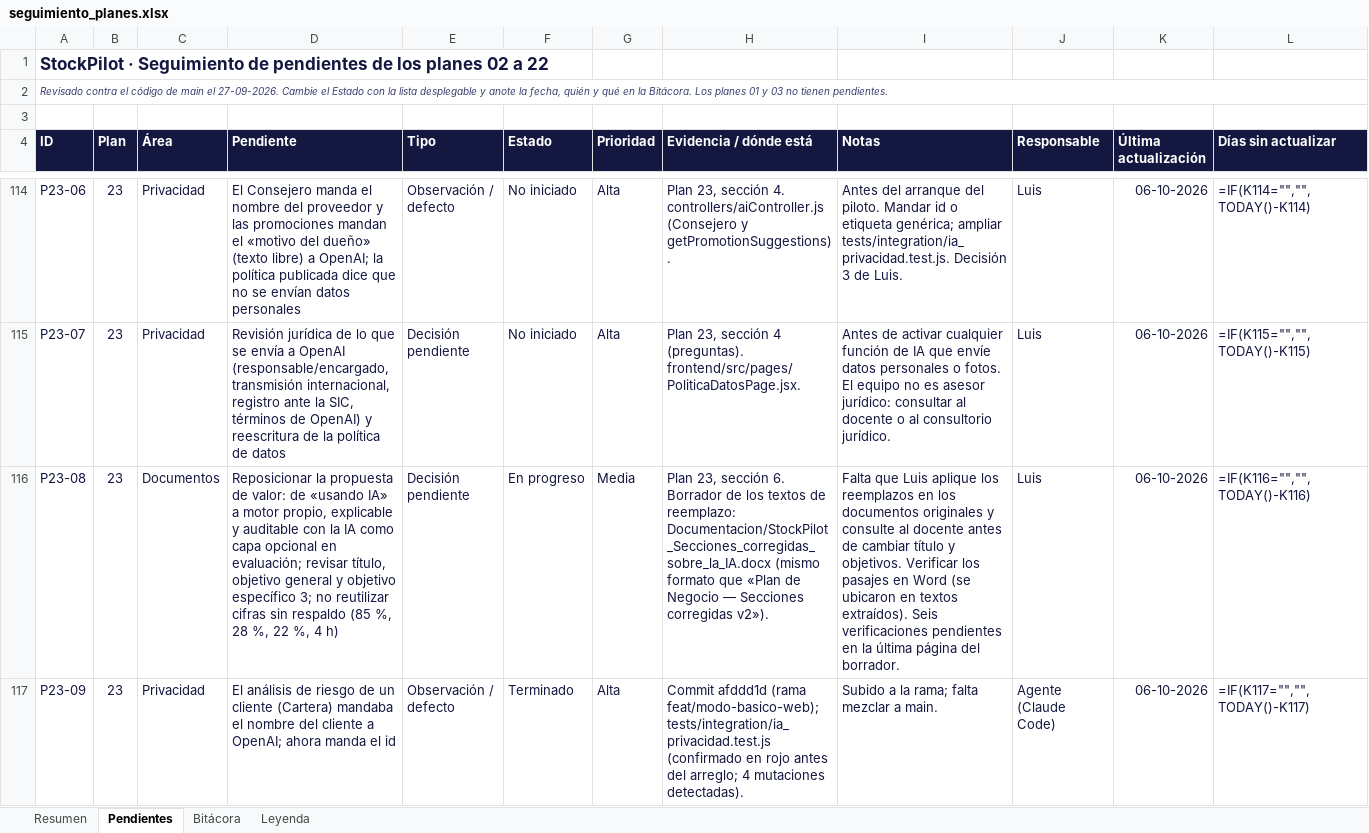
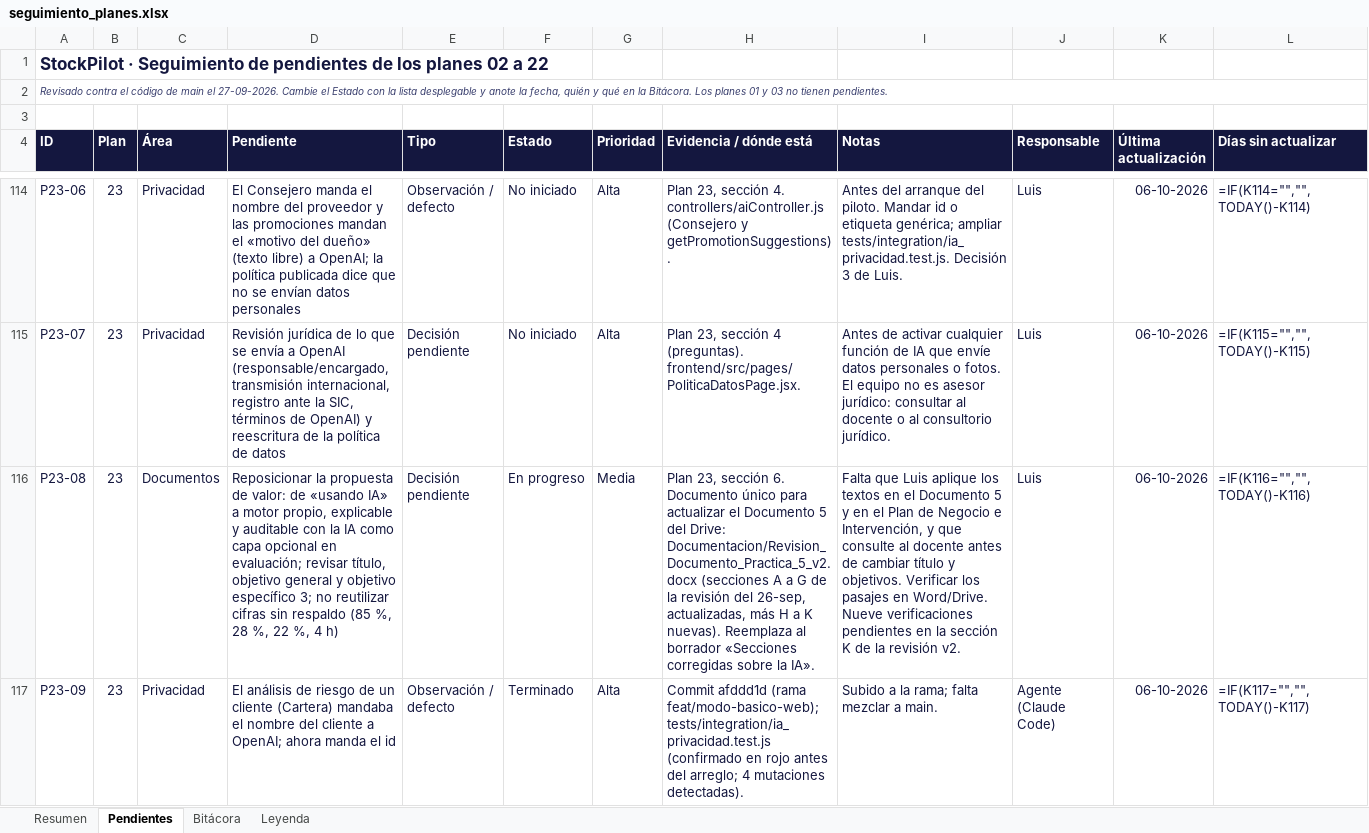
Before and after one commit to LuchoSecDev/StockPilot, an Excel workbook: docs/seguimiento_planes.xlsx, sheet Pendientes, drawn as a sheet; only a part is shown, gaps mark what is left out; values as stored, in another font and other column widths than the file's, no borders; formulas without a stored value are shown as written; conditional formats not drawn; the diff names each change by its address in the sheet, - before the commit and + after, or states it on an @@ line.

```diff
--- a/docs/seguimiento_planes.xlsx (sheet Pendientes)
+++ b/docs/seguimiento_planes.xlsx (sheet Pendientes)
-H116 (Evidencia / dónde está): …sección 6. Borrador de los textos de reemplazo: Documentacion/StockPilot_Secciones_corregidas_sobre_la_IA.docx (mismo formato que «Plan de Negocio — Secciones corregidas v2»).
+H116 (Evidencia / dónde está): …sección 6. Documento único para actualizar el Documento 5 del Drive: Documentacion/Revision_Documento_Practica_5_v2.docx (secciones A a G de la revisión del 26-sep, actualizadas, más H a K nuevas). Reemplaza al borrador «Secciones corregidas sobre la IA».
-I116 (Notas): …aplique los reemplazos en los documentos originales y consulte al docente antes de cambiar título y objetivos. Verificar los pasajes en Word (se ubicaron en textos extraídos). Seis verificaciones pendientes en la última página del borrador.
+I116 (Notas): …aplique los textos en el Documento 5 y en el Plan de Negocio e Intervención, y que consulte al docente antes de cambiar título y objetivos. Verificar los pasajes en Word/Drive. Nueve verificaciones pendientes en la sección K de la revisión v2.
```
Also changed, not shown: sheet Bitácora.
